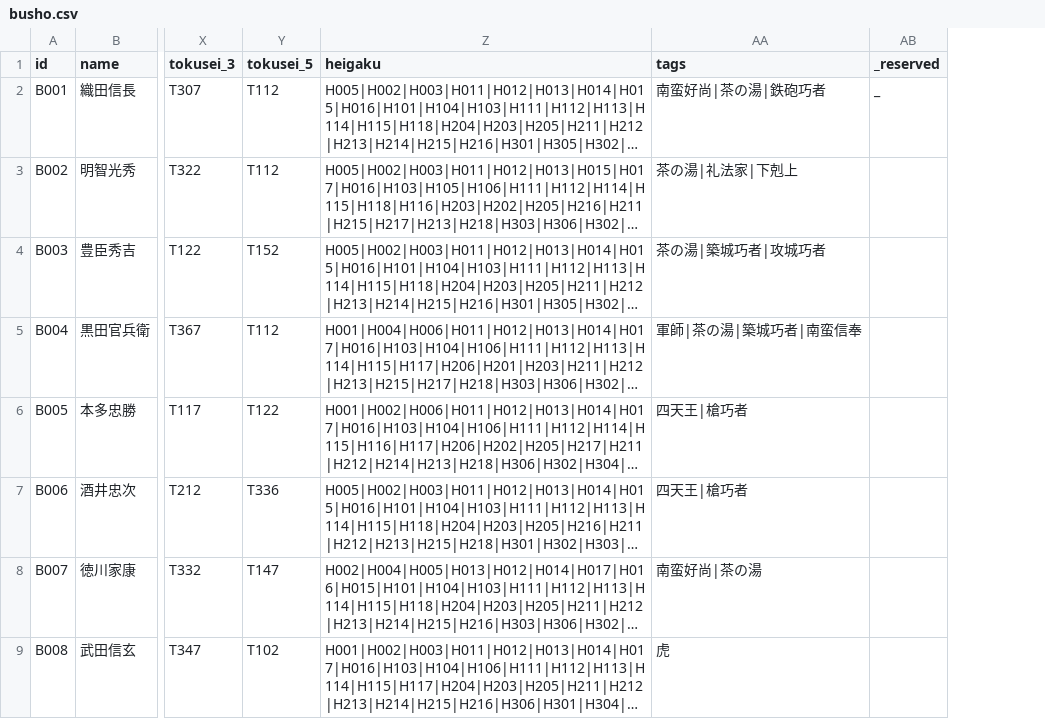
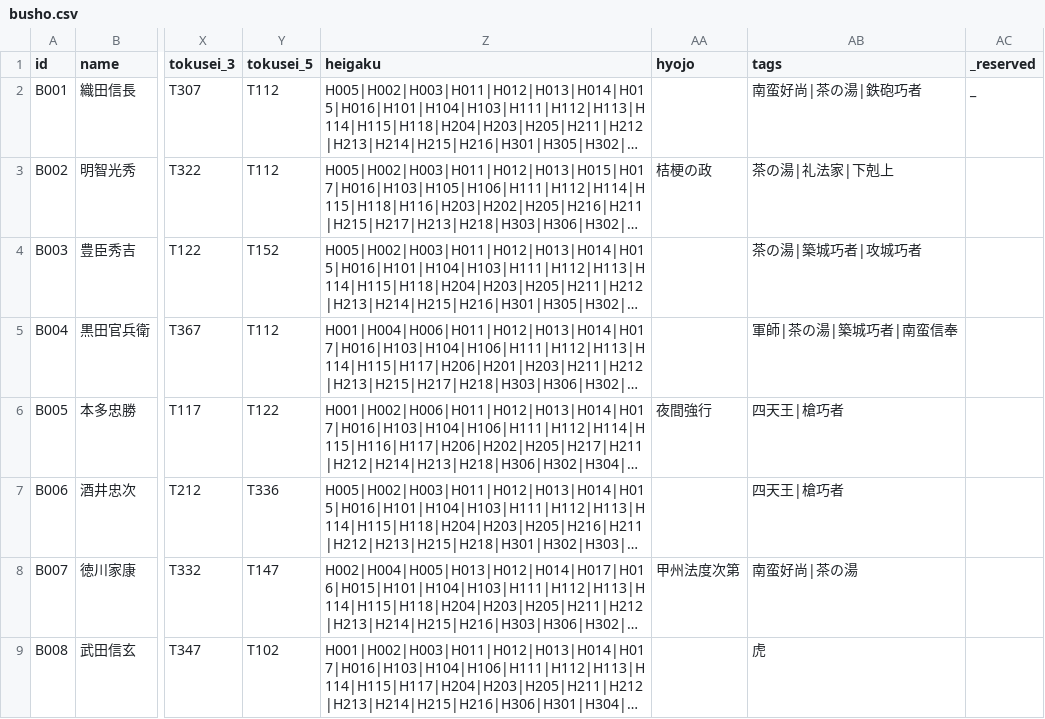
Before and after one commit to Choco-Gitbo/nobu-sinsen-DB, a CSV file: data/busho.csv, drawn as a sheet; only a part is shown, gaps mark what is left out; long unchanged cells end in …; the diff names each change by its address in the sheet, - before the commit and + after, or states it on an @@ line.

```diff
--- a/data/busho.csv
+++ b/data/busho.csv
+column AA (hyojo), rows 3-8: 桔梗の政 |  |  | 夜間強行 |  | 甲州法度次第
```
Also changed, not shown: 2 other files.
